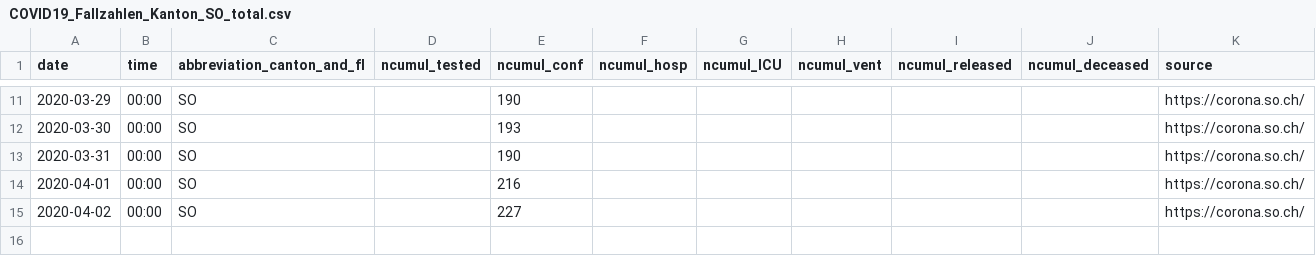
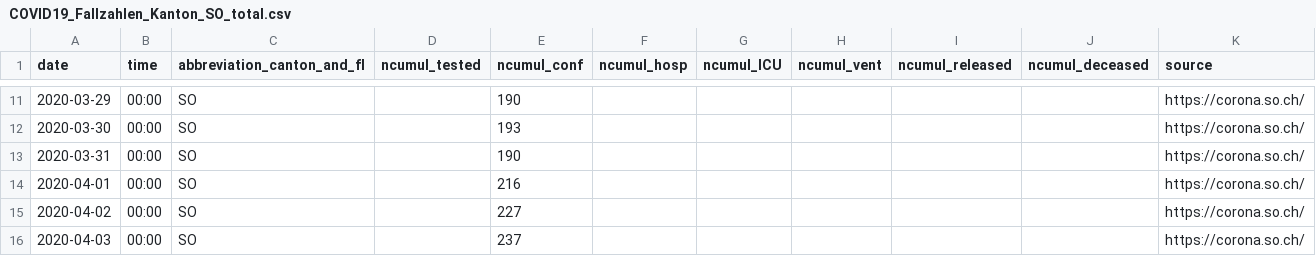
Before and after one commit to ivanek/covid_19, a CSV file: fallzahlen_kanton_total_csv/COVID19_Fallzahlen_Kanton_SO_total.csv, drawn as a sheet; only a part is shown, gaps mark what is left out.

```diff
--- a/fallzahlen_kanton_total_csv/COVID19_Fallzahlen_Kanton_SO_total.csv
+++ b/fallzahlen_kanton_total_csv/COVID19_Fallzahlen_Kanton_SO_total.csv
@@ -15 +15,2 @@ date,time,abbreviation_canton_and_fl,ncumul_tested,ncumul_conf,ncumul_hosp,ncumu
 2020-04-02,00:00,SO,"",227,"","","","","",https://corona.so.ch/
+2020-04-03,00:00,SO,,237,,,,,,https://corona.so.ch/
```
